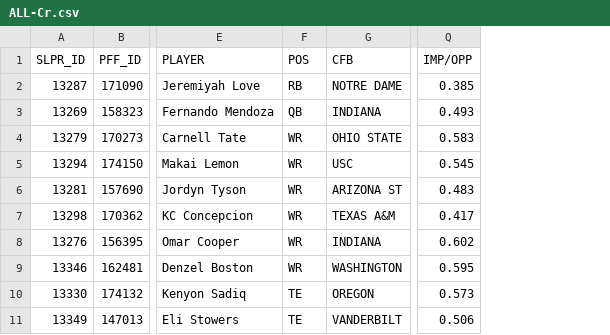
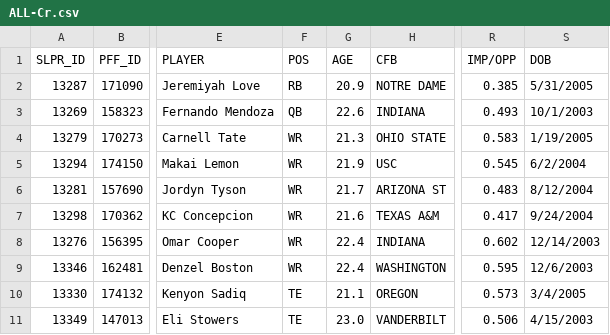
Before and after one commit to oboczarski/DH-P3, a CSV file: DH_P2.53/data/CFB-26Class_CrStats/ALL-Cr.csv, drawn as a sheet; only a part is shown, gaps mark what is left out; the diff names each change by its address in the sheet, - before the commit and + after, or states it on an @@ line.

Commit message:
style: update player statistics in ALL-Cr.csv to include age and date of birth

```diff
--- a/DH_P2.53/data/CFB-26Class_CrStats/ALL-Cr.csv
+++ b/DH_P2.53/data/CFB-26Class_CrStats/ALL-Cr.csv
+column G (AGE), rows 2-11: 20.9 | 22.6 | 21.3 | 21.9 | 21.7 | 21.6 | 22.4 | 22.4 | 21.1 | 23.0
+column S (DOB), rows 2-11: 5/31/2005 | 10/1/2003 | 1/19/2005 | 6/2/2004 | 8/12/2004 | 9/24/2004 | 12/14/2003 | 12/6/2003 | 3/4/2005 | 4/15/2003
```
